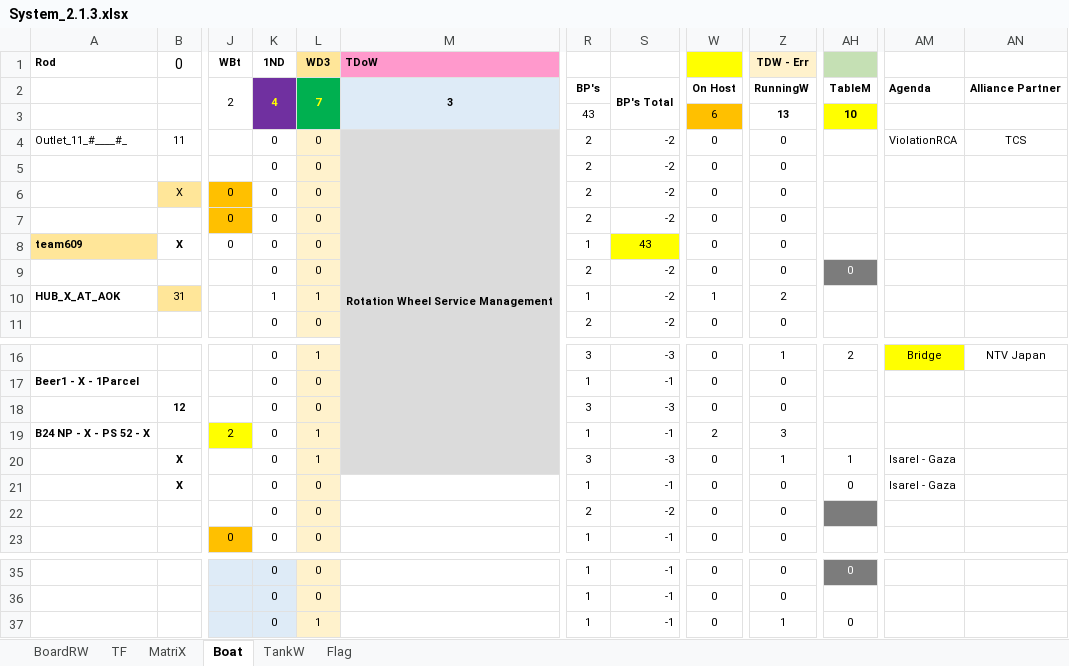
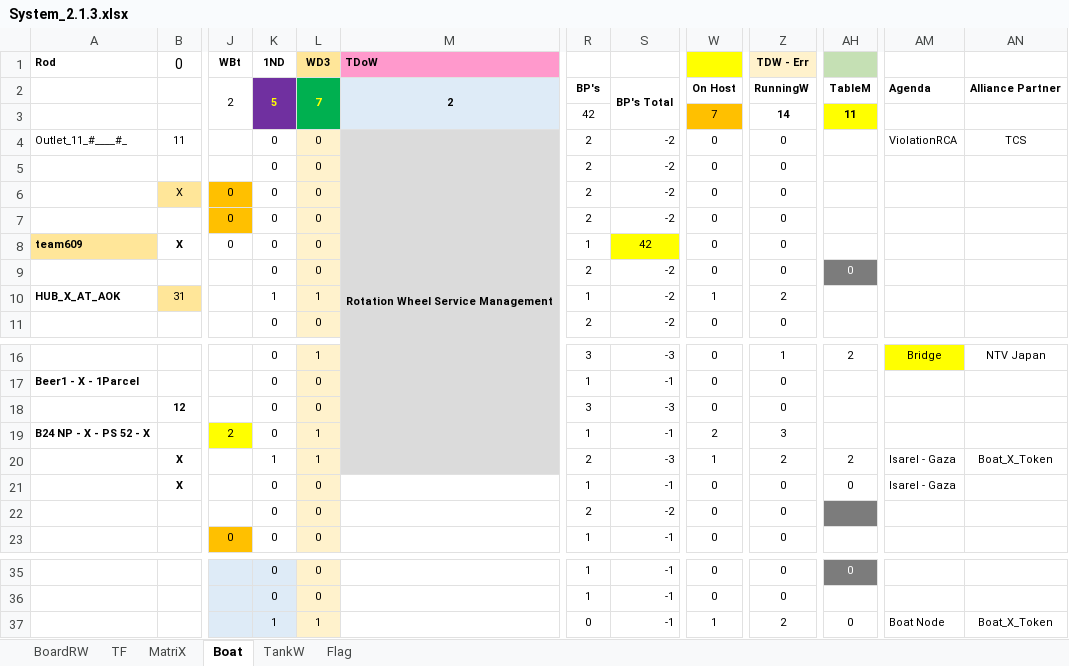
Before and after one commit to sawanCoder11/System_Work_RW, an Excel workbook: System_2.1.3.xlsx, sheet Boat, drawn as a sheet; only a part is shown, gaps mark what is left out; values as stored, in another font and other column widths than the file's, no borders; the diff names each change by its address in the sheet, - before the commit and + after, or states it on an @@ line.

Commit message:
Boat Enabled - Al Jazeera E , CNA
Boat_X_Token - Flag

MatriX_TF_V - 4

Boat Node - CNA
Isarel - Gaza - Al Jazeera E

```diff
--- a/System_2.1.3.xlsx (sheet Boat)
+++ b/System_2.1.3.xlsx (sheet Boat)
-K2 (1ND): 4
+K2 (1ND): 5
-M2 (TDoW): 3
+M2 (TDoW): 2
-R3: 43
+R3: 42
-W3: 6
+W3: 7
-Z3 (TDW - Err): 13
+Z3 (TDW - Err): 14
-AH3: 10
+AH3: 11
-S8: 43
+S8: 42
-K20 (1ND): 0
+K20 (1ND): 1
-R20: 3
+R20: 2
-W20: 0
+W20: 1
-Z20 (TDW - Err): 1
+Z20 (TDW - Err): 2
-AH20: 1
+AH20: 2
-AN20: (empty)
+AN20: Boat_X_Token
-K37 (1ND): 0
+K37 (1ND): 1
-R37: 1
+R37: 0
-W37: 0
+W37: 1
-Z37 (TDW - Err): 1
+Z37 (TDW - Err): 2
-AM37: (empty)
+AM37: Boat Node
-AN37: (empty)
+AN37: Boat_X_Token
```
Also changed, not shown: sheet TF, sheet MatriX.
